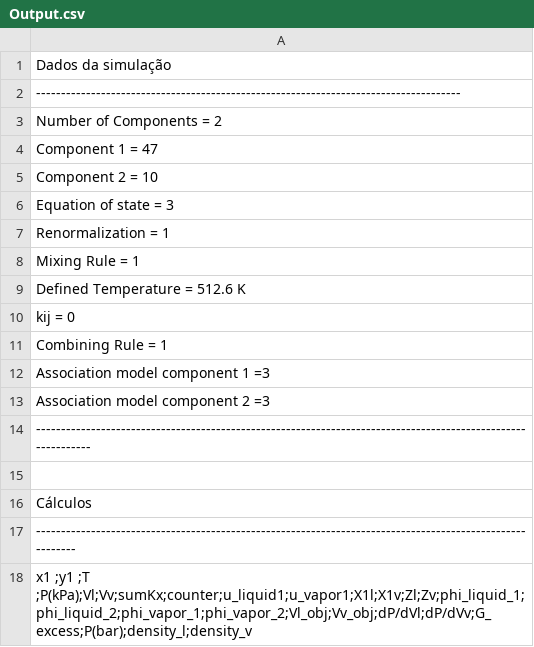
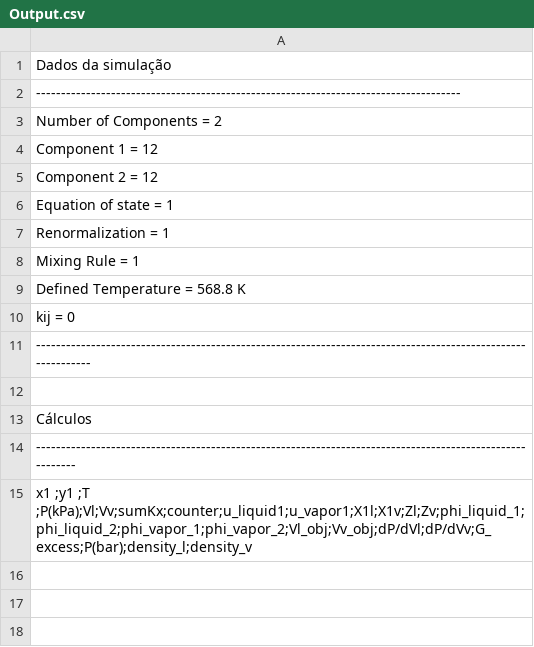
Before and after one commit to Gabriel-MS/VLE_multi, a CSV file: Planilhas de análise/Output.csv, drawn as a sheet.

```diff
--- a/Planilhas de análise/Output.csv
+++ b/Planilhas de análise/Output.csv
@@ -3,12 +3,9 @@ Dados da simulação
 Number of Components = 2
-Component 1 = 47
-Component 2 = 10
-Equation of state = 3
+Component 1 = 12
+Component 2 = 12
+Equation of state = 1
 Renormalization = 1
 Mixing Rule = 1
-Defined Temperature = 512.6 K
+Defined Temperature = 568.8 K
 kij = 0
-Combining Rule = 1
-Association model component 1 =3
-Association model component 2 =3
 -------------------------------------------------------------------------------------------------------------
```
Also changed, not shown: 14 other files.
